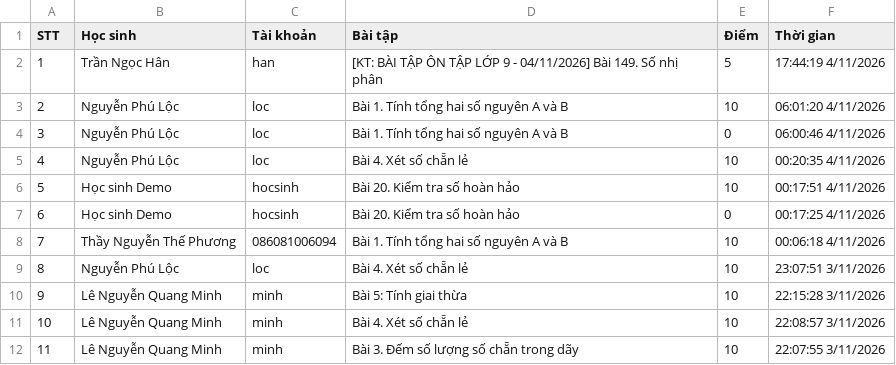
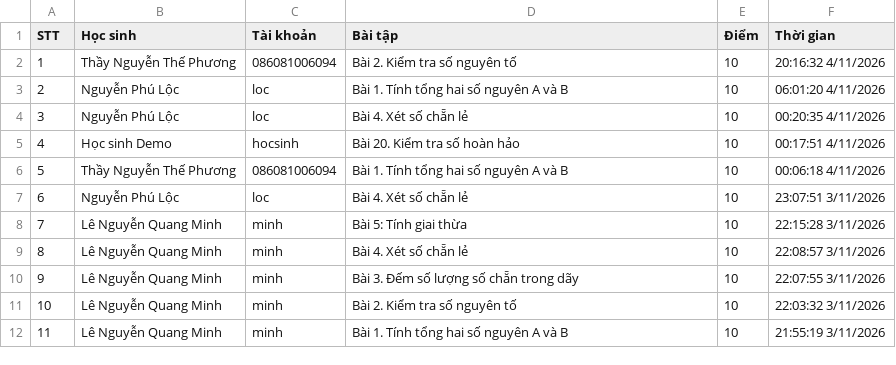
Before and after one commit to thefuong119/ai-python-thcs, a CSV file: SUBMISSIONS.csv, drawn as a sheet; only a part is shown; the shorter side is filled out with more unchanged rows; removed rows and columns are numbered as before the commit, all else as after; the diff names each change by its address in the sheet, - before the commit and + after, or states it on an @@ line.

Commit message:
[Submissions] Cập nhật 20:16:33 4/11/2026

```diff
--- a/SUBMISSIONS.csv
+++ b/SUBMISSIONS.csv
-row 2: 1 | Trần Ngọc Hân | han | [KT: BÀI TẬP ÔN TẬP LỚP 9 - 04/11/2026] Bài 149. Số nhị phân | 5 | 17:44:19 4/11/2026
+row 2: 1 | Thầy Nguyễn Thế Phương | 086081006094 | Bài 2. Kiểm tra số nguyên tố | 10 | 20:16:32 4/11/2026
-row 4: 3 | Nguyễn Phú Lộc | loc | Bài 1. Tính tổng hai số nguyên A và B | 0 | 06:00:46 4/11/2026
@@ column A (STT) renumbered from row 4 down @@
-row 7: 6 | Học sinh Demo | hocsinh | Bài 20. Kiểm tra số hoàn hảo | 0 | 00:17:25 4/11/2026
```
